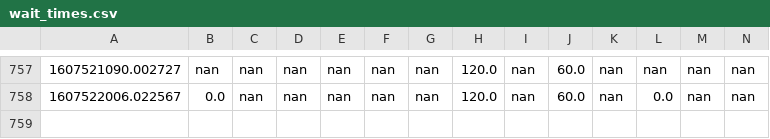
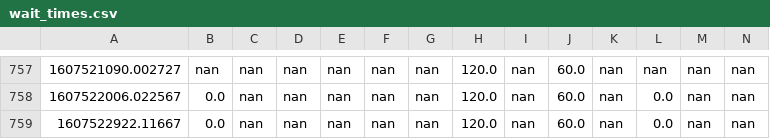
Before and after one commit to juliennelachance/CoVID_Wait_Times_NYC, a CSV file: wait_times.csv, drawn as a sheet; only a part is shown, gaps mark what is left out; rows hold the shown columns only; the diff names each change by its address in the sheet, - before the commit and + after, or states it on an @@ line.

```diff
--- a/wait_times.csv
+++ b/wait_times.csv
+row 759: 1607522922.11667 | 0.0 | nan | nan | nan | nan | nan | 120.0 | nan | 60.0 | nan | 0.0 | nan | nan
```
Also changed, not shown: 2 other files.
